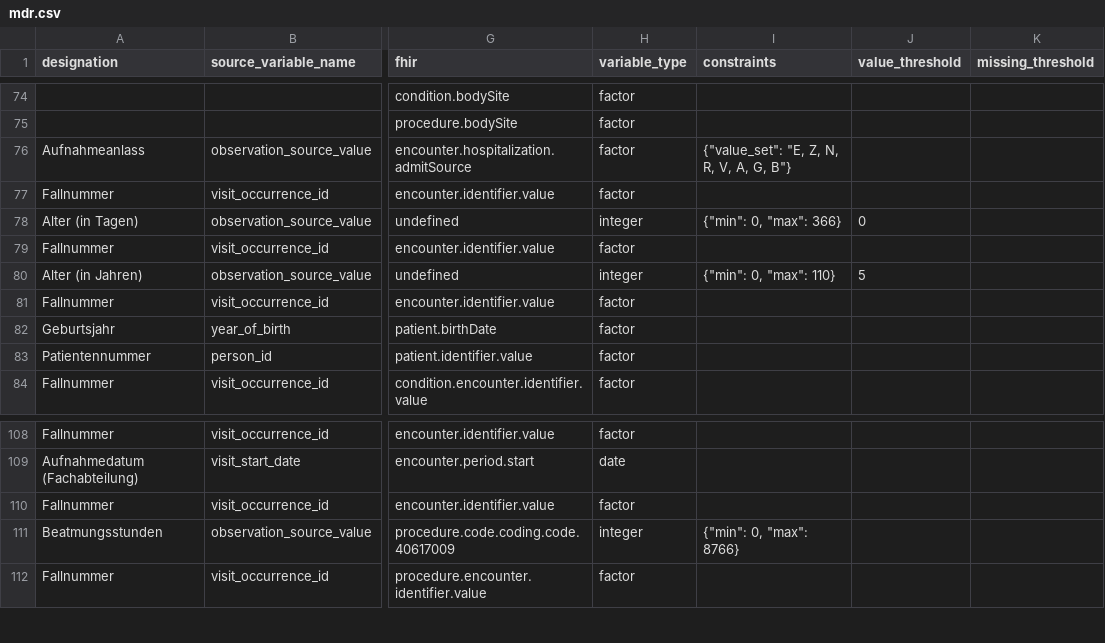
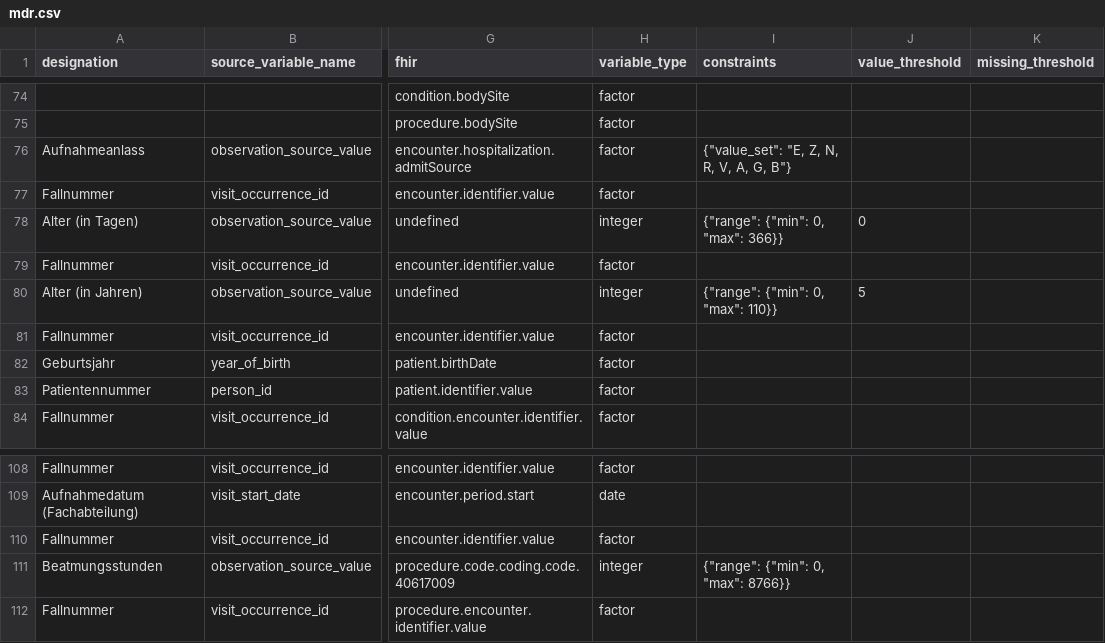
Before and after one commit to miracum/dqa-miracumdqa, a CSV file: inst/application/_utilities/MDR/mdr.csv, drawn as a sheet; only a part is shown, gaps mark what is left out; the diff names each change by its address in the sheet, - before the commit and + after, or states it on an @@ line.

Commit message:
moved constraints representation to new format for omop

```diff
--- a/inst/application/_utilities/MDR/mdr.csv
+++ b/inst/application/_utilities/MDR/mdr.csv
-I78 (constraints): {"min": 0, "max": 366}
+I78 (constraints): {"range": {"min": 0, "max": 366}}
-I80 (constraints): {"min": 0, "max": 110}
+I80 (constraints): {"range": {"min": 0, "max": 110}}
-I111 (constraints): {"min": 0, "max": 8766}
+I111 (constraints): {"range": {"min": 0, "max": 8766}}
```
Also changed, not shown: 2 other files.
